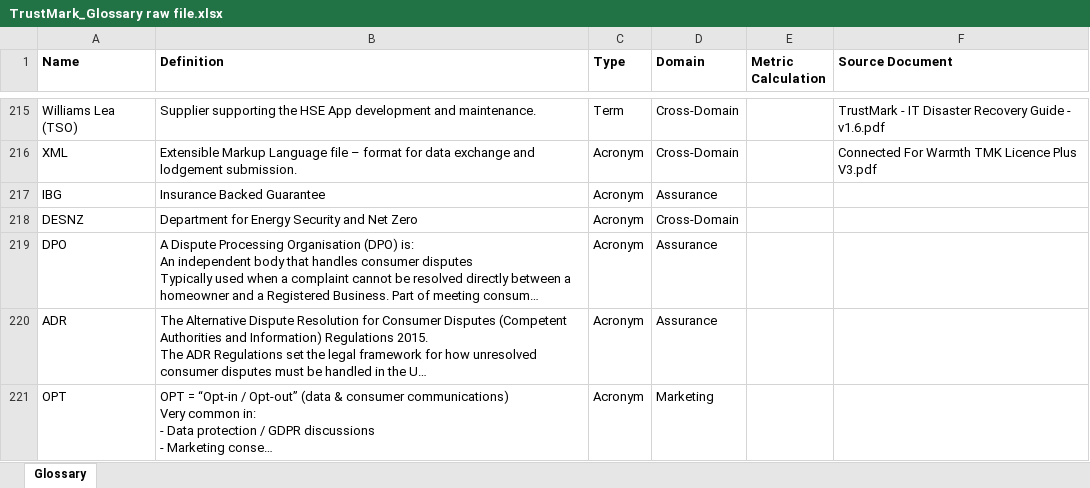
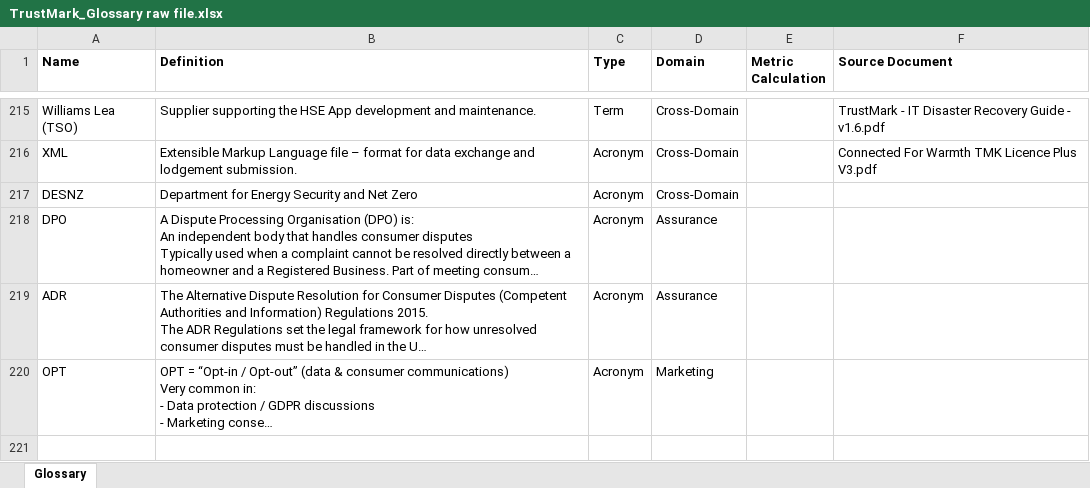
Before and after one commit to PeteHitchen/trustmark-glossary, an Excel workbook: Data/TrustMark_Glossary raw file.xlsx, sheet Glossary, drawn as a sheet; only a part is shown, gaps mark what is left out; long unchanged cells end in …; values as stored, in another font and other column widths than the file's, no borders; charts and pictures not drawn; the diff names each change by its address in the sheet, - before the commit and + after, or states it on an @@ line.

Commit message:
Update glossary

```diff
--- a/Data/TrustMark_Glossary raw file.xlsx (sheet Glossary)
+++ b/Data/TrustMark_Glossary raw file.xlsx (sheet Glossary)
-row 217: IBG | Insurance Backed Guarantee | Acronym | Assurance
```
Also changed, not shown: 2 other files.
